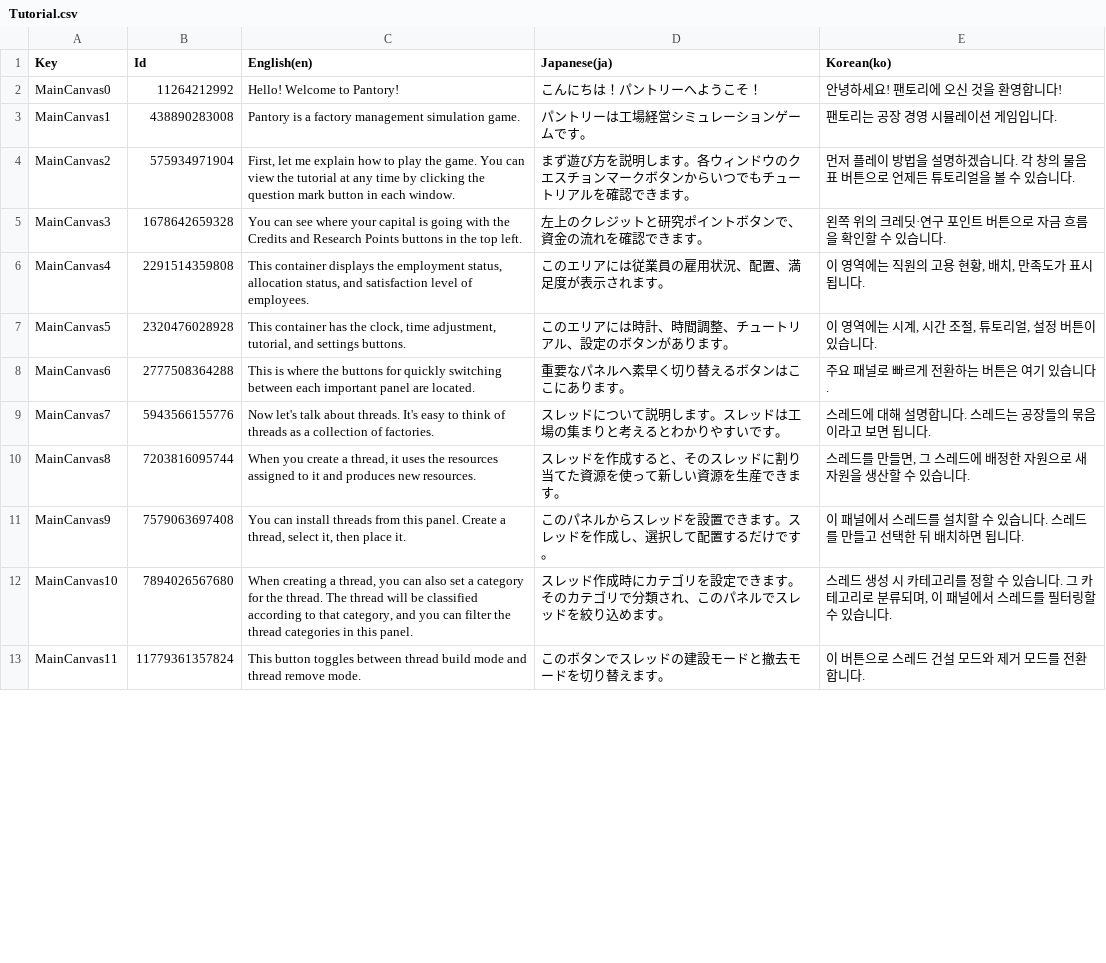
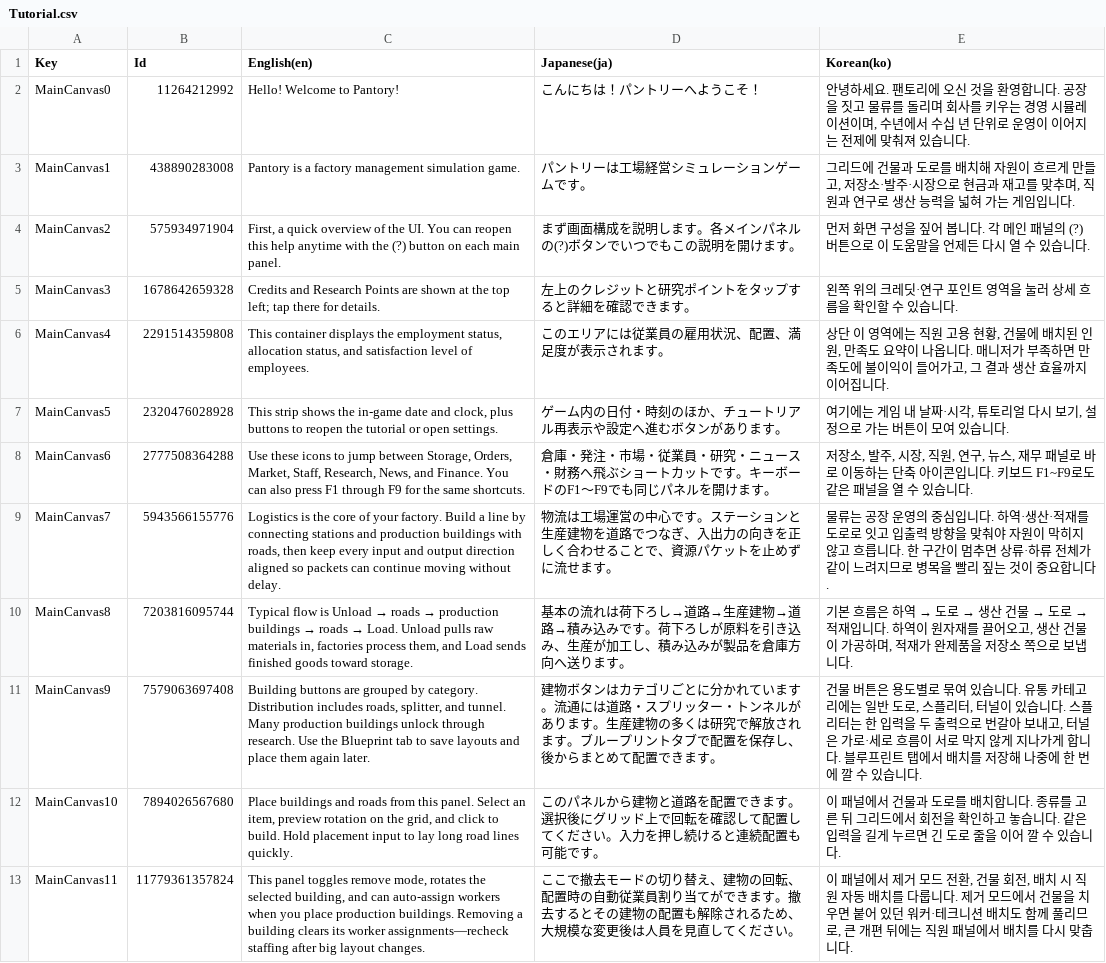
Before and after one commit to vrowdice/Unity_Pantory, a CSV file: Assets/Language/Table/Tutorial/Tutorial.csv, drawn as a sheet; only a part is shown; the diff covers the shown part only; the diff names each change by its address in the sheet, - before the commit and + after, or states it on an @@ line.

```diff
--- a/Assets/Language/Table/Tutorial/Tutorial.csv
+++ b/Assets/Language/Table/Tutorial/Tutorial.csv
-E2 (Korean(ko)): …녕하세요! 팬토리에 오신 것을 환영합니다!
+E2 (Korean(ko)): …녕하세요. 팬토리에 오신 것을 환영합니다. 공장을 짓고 물류를 돌리며 회사를 키우는 경영 시뮬레이션이며, 수년에서 수십 년 단위로 운영이 이어지는 전제에 맞춰져 있습니다.
-E3 (Korean(ko)): 팬토리는 공장 경영 시뮬레이션 게임입…
+E3 (Korean(ko)): 그리드에 건물과 도로를 배치해 자원이 흐르게 만들고, 저장소·발주·시장으로 현금과 재고를 맞추며, 직원과 연구로 생산 능력을 넓혀 가는 게임입…
-C4 (English(en)): First, let me explain how to play the game. You can view the tutorial at any time by clicking the question mark button in each window.
+C4 (English(en)): First, a quick overview of the UI. You can reopen this help anytime with the (?) button on each main panel.
-D4 (Japanese(ja)): まず遊び方を説明します。各ウィンドウのクエスチョンマークボタンからいつでもチュートリアルを確認できます。
+D4 (Japanese(ja)): まず画面構成を説明します。各メインパネルの(?)ボタンでいつでもこの説明を開けます。
-E4 (Korean(ko)): 먼저 플레이 방법을 설명하겠습니다. 각 창의 물음표 버튼으로 언제든 튜토리얼을 볼 수 있…
+E4 (Korean(ko)): 먼저 화면 구성을 짚어 봅니다. 각 메인 패널의 (?) 버튼으로 이 도움말을 언제든 다시 열 수 있…
-C5 (English(en)): You can see where your capital is going with the Credits and Research Points buttons in the top left.
+C5 (English(en)): Credits and Research Points are shown at the top left; tap there for details.
-D5 (Japanese(ja)): 左上のクレジットと研究ポイントボタンで、資金の流れを確認できます。
+D5 (Japanese(ja)): 左上のクレジットと研究ポイントをタップすると詳細を確認できます。
-E5 (Korean(ko)): 왼쪽 위의 크레딧·연구 포인트 버튼으로 자금 흐름을 확인할 수 있습니다.
+E5 (Korean(ko)): 왼쪽 위의 크레딧·연구 포인트 영역을 눌러 상세 흐름을 확인할 수 있습니다.
-E6 (Korean(ko)): 이 영역에는 직원의 고용 현황, 배치, 만족도가 표시됩니다.
+E6 (Korean(ko)): 상단 이 영역에는 직원 고용 현황, 건물에 배치된 인원, 만족도 요약이 나옵니다. 매니저가 부족하면 만족도에 불이익이 들어가고, 그 결과 생산 효율까지 이어집니다.
-C7 (English(en)): This container has the clock, time adjustment, tutorial, and settings buttons.
+C7 (English(en)): This strip shows the in-game date and clock, plus buttons to reopen the tutorial or open settings.
-D7 (Japanese(ja)): このエリアには時計、時間調整、チュートリアル、設定のボタンがあります。
+D7 (Japanese(ja)): ゲーム内の日付・時刻のほか、チュートリアル再表示や設定へ進むボタンがあります。
-E7 (Korean(ko)): 이 영역에는 시계, 시간 조절, 튜토리얼, 설정 버튼이 있습니다.
+E7 (Korean(ko)): 여기에는 게임 내 날짜·시각, 튜토리얼 다시 보기, 설정으로 가는 버튼이 모여 있습니다.
-C8 (English(en)): This is where the buttons for quickly switching between each important panel are located.
+C8 (English(en)): Use these icons to jump between Storage, Orders, Market, Staff, Research, News, and Finance. You can also press F1 through F9 for the same shortcuts.
-D8 (Japanese(ja)): 重要なパネルへ素早く切り替えるボタンはここにあります。
+D8 (Japanese(ja)): 倉庫・発注・市場・従業員・研究・ニュース・財務へ飛ぶショートカットです。キーボードのF1〜F9でも同じパネルを開けます。
-E8 (Korean(ko)): 주요 패널로 빠르게 전환하는 버튼은 여기 있습니…
+E8 (Korean(ko)): 저장소, 발주, 시장, 직원, 연구, 뉴스, 재무 패널로 바로 이동하는 단축 아이콘입니다. 키보드 F1~F9로도 같은 패널을 열 수 있습니…
-C9 (English(en)): Now let's talk about threads. It's easy to think of threads as a collection of factories.
+C9 (English(en)): Logistics is the core of your factory. Build a line by connecting stations and production buildings with roads, then keep every input and output direction aligned so packets can continue moving without delay.
-D9 (Japanese(ja)): スレッドについて説明します。スレッドは工場の集まりと考えるとわかりやすいです。
+D9 (Japanese(ja)): 物流は工場運営の中心です。ステーションと生産建物を道路でつなぎ、入出力の向きを正しく合わせることで、資源パケットを止めずに流せます。
-E9 (Korean(ko)): 스레드에 대해 설명합니다. 스레드는 공장들의 묶음이라고 보면 됩니다.
+E9 (Korean(ko)): 물류는 공장 운영의 중심입니다. 하역·생산·적재를 도로로 잇고 입출력 방향을 맞춰야 자원이 막히지 않고 흐릅니다. 한 구간이 멈추면 상류·하류 전체가 같이 느려지므로 병목을 빨리 짚는 것이 중요합니다.
@@ C10 (English(en)): When you create a thread, it uses the resources assigned to it and produces new resources. → Typical flow is Unload → roads → production buildings → roads → Load. Unload pulls raw materials in, factories process them, and Load sends finished goods toward storage. @@
-D10 (Japanese(ja)): スレッドを作成すると、そのスレッドに割り当てた資源を使って新しい資源を生産できます。
+D10 (Japanese(ja)): 基本の流れは荷下ろし→道路→生産建物→道路→積み込みです。荷下ろしが原料を引き込み、生産が加工し、積み込みが製品を倉庫方向へ送ります。
@@ E10 (Korean(ko)): 스레드를 만들면, 그 스레드에 배정한 자원으로 새 자원을 생산할 수 있습니다. → 기본 흐름은 하역 → 도로 → 생산 건물 → 도로 → 적재입니다. 하역이 원자재를 끌어오고, 생산 건물이 가공하며, 적재가 완제품을 저장소 쪽으로 보냅니다. @@
-C11 (English(en)): You can install threads from this panel. Create a thread, select it, then place it.
+C11 (English(en)): Building buttons are grouped by category. Distribution includes roads, splitter, and tunnel. Many production buildings unlock through research. Use the Blueprint tab to save layouts and place them again later.
-D11 (Japanese(ja)): このパネルからスレッドを設置できます。スレッドを作成し、選択して配置するだけです。
+D11 (Japanese(ja)): 建物ボタンはカテゴリごとに分かれています。流通には道路・スプリッター・トンネルがあります。生産建物の多くは研究で解放されます。ブループリントタブで配置を保存し、後からまとめて配置できます。
-E11 (Korean(ko)): 이 패널에서 스레드를 설치할 수 있습니다. 스레드를 만들고 선택한 뒤 배치하면 됩니다.
+E11 (Korean(ko)): 건물 버튼은 용도별로 묶여 있습니다. 유통 카테고리에는 일반 도로, 스플리터, 터널이 있습니다. 스플리터는 한 입력을 두 출력으로 번갈아 보내고, 터널은 가로·세로 흐름이 서로 막지 않게 지나가게 합니다. 블루프린트 탭에서 배치를 저장해 나중에 한 번에 깔 수 있습니다.
-C12 (English(en)): When creating a thread, you can also set a category for the thread. The thread will be classified according to that category, and you can filter the thread categories in this panel.
+C12 (English(en)): Place buildings and roads from this panel. Select an item, preview rotation on the grid, and click to build. Hold placement input to lay long road lines quickly.
-D12 (Japanese(ja)): スレッド作成時にカテゴリを設定できます。そのカテゴリで分類され、このパネルでスレッドを絞り込めます。
+D12 (Japanese(ja)): このパネルから建物と道路を配置できます。選択後にグリッド上で回転を確認して配置してください。入力を押し続けると連続配置も可能です。
-E12 (Korean(ko)): 스레드 생성 시 카테고리를 정할 수 있습니다. 그 카테고리로 분류되며, 이 패널에서 스레드를 필터링할 수 있…
+E12 (Korean(ko)): 이 패널에서 건물과 도로를 배치합니다. 종류를 고른 뒤 그리드에서 회전을 확인하고 놓습니다. 같은 입력을 길게 누르면 긴 도로 줄을 이어 깔 수 있…
-C13 (English(en)): This button toggles between thread build mode and thread remove mode.
+C13 (English(en)): This panel toggles remove mode, rotates the selected building, and can auto-assign workers when you place production buildings. Removing a building clears its worker assignments—recheck staffing after big layout changes.
-D13 (Japanese(ja)): このボタンでスレッドの建設モードと撤去モードを切り替えます。
+D13 (Japanese(ja)): ここで撤去モードの切り替え、建物の回転、配置時の自動従業員割り当てができます。撤去するとその建物の配置も解除されるため、大規模な変更後は人員を見直してください。
-E13 (Korean(ko)): 이 버튼으로 스레드 건설 모드와 제거 모드를 전환합니다.
+E13 (Korean(ko)): 이 패널에서 제거 모드 전환, 건물 회전, 배치 시 직원 자동 배치를 다룹니다. 제거 모드에서 건물을 치우면 붙어 있던 워커·테크니션 배치도 함께 풀리므로, 큰 개편 뒤에는 직원 패널에서 배치를 다시 맞춥니다.
```
Also changed, not shown: 12 edited cells elsewhere in this file, Assets/Language/Table/Common/Common.csv, Assets/Language/Table/Expenses/Expenses.csv, 12 other files.
